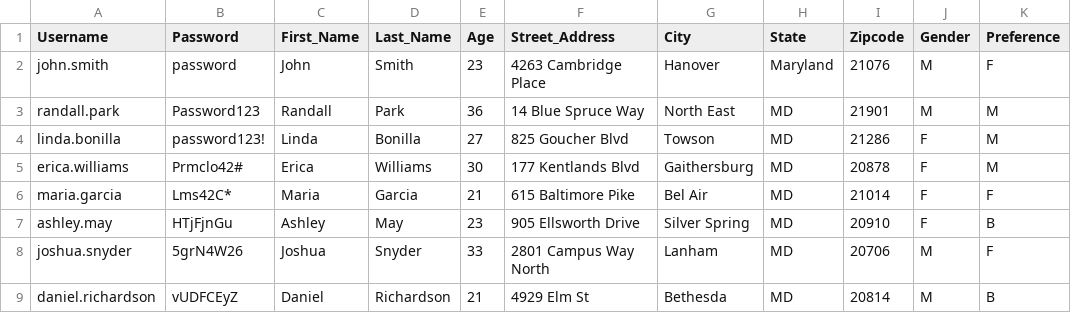
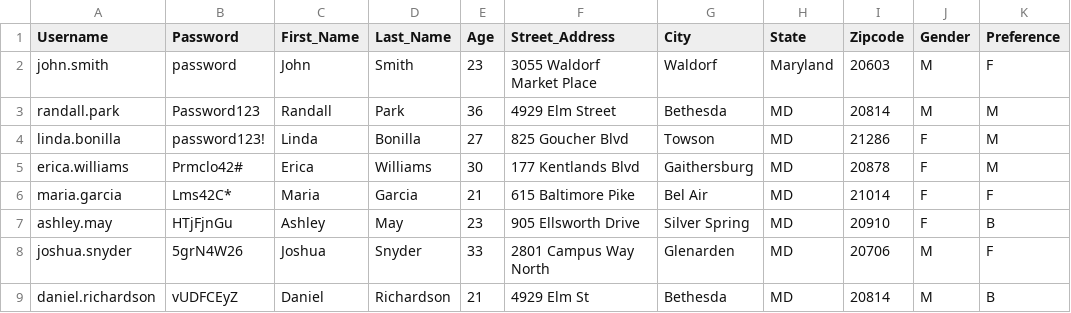
Before and after one commit to Tzubah/solid-memory, a CSV file: users.csv, drawn as a sheet; only a part is shown; the diff names each change by its address in the sheet, - before the commit and + after, or states it on an @@ line.

Commit message:
Updated distance_from_match() and browse_users(), other minor changes

```diff
--- a/users.csv
+++ b/users.csv
-F2 (Street_Address): 4263 Cambridge Place
+F2 (Street_Address): 3055 Waldorf Market Place
-G2 (City): Hanover
+G2 (City): Waldorf
-I2 (Zipcode): 21076
+I2 (Zipcode): 20603
-F3 (Street_Address): 14 Blue Spruce Way
+F3 (Street_Address): 4929 Elm Street
-G3 (City): North East
+G3 (City): Bethesda
-I3 (Zipcode): 21901
+I3 (Zipcode): 20814
-G8 (City): Lanham
+G8 (City): Glenarden
```
Also changed, not shown: updated_users.csv, 1 other file.
